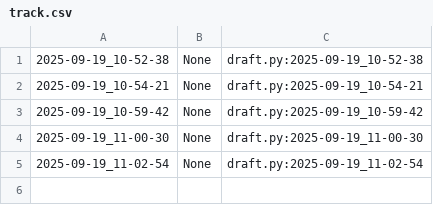
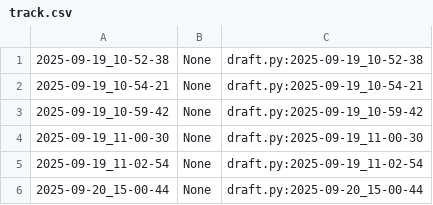
Before and after one commit to qxcode-course/poo-rc-bloco-a-yanomaduarte, a CSV file: poo/.tko/track/animal/track.csv, drawn as a sheet; the diff names each change by its address in the sheet, - before the commit and + after, or states it on an @@ line.

Commit message:
Atividade Animal: corrigir saídas

```diff
--- a/poo/.tko/track/animal/track.csv
+++ b/poo/.tko/track/animal/track.csv
+row 6: 2025-09-20_15-00-44 | None | draft.py:2025-09-20_15-00-44
```
Also changed, not shown: 3 other files.
